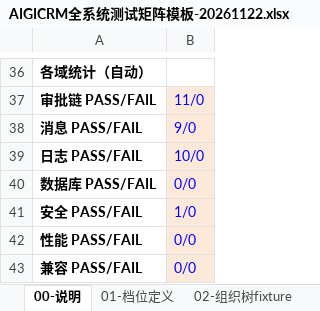
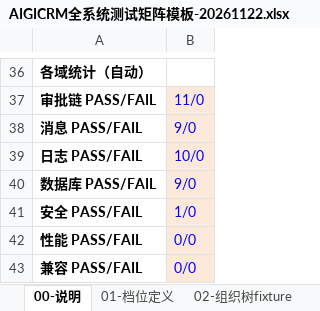
Before and after one commit to Eastdongjun/AigiCRM, an Excel workbook: 02-迭代源代码/AIGICRM全系统测试矩阵模板-20261122.xlsx, sheet 00-说明, drawn as a sheet; only a part is shown, gaps mark what is left out; values as stored, in another font and other column widths than the file's, no borders; the diff names each change by its address in the sheet, - before the commit and + after, or states it on an @@ line.

```diff
--- a/02-迭代源代码/AIGICRM全系统测试矩阵模板-20261122.xlsx (sheet 00-说明)
+++ b/02-迭代源代码/AIGICRM全系统测试矩阵模板-20261122.xlsx (sheet 00-说明)
-B40: 0/0
+B40: 9/0
```
Also changed, not shown: sheet 09-数据库核对, 1 other file.
